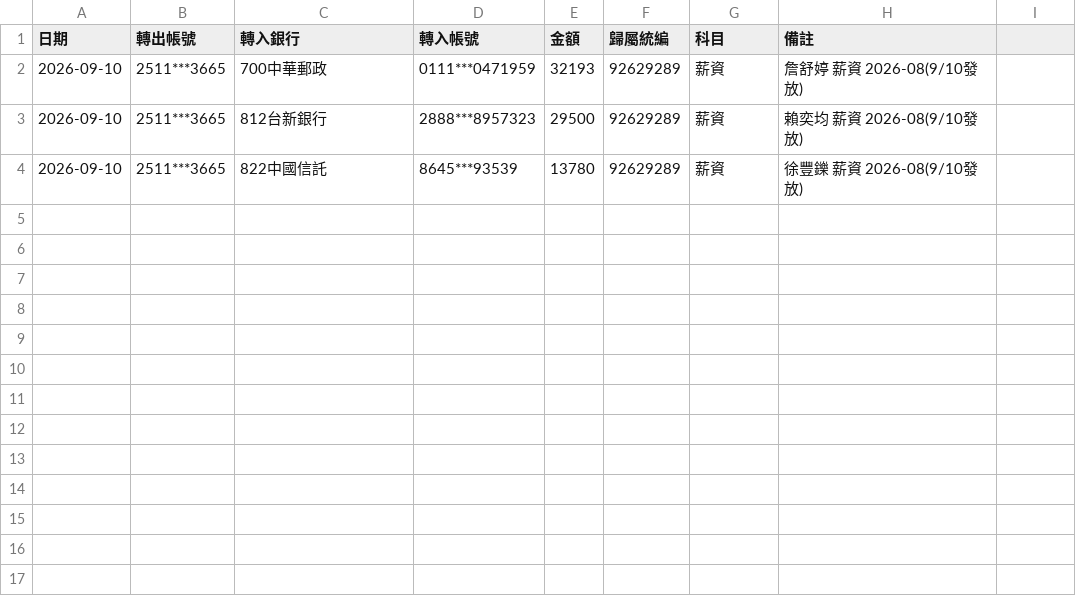
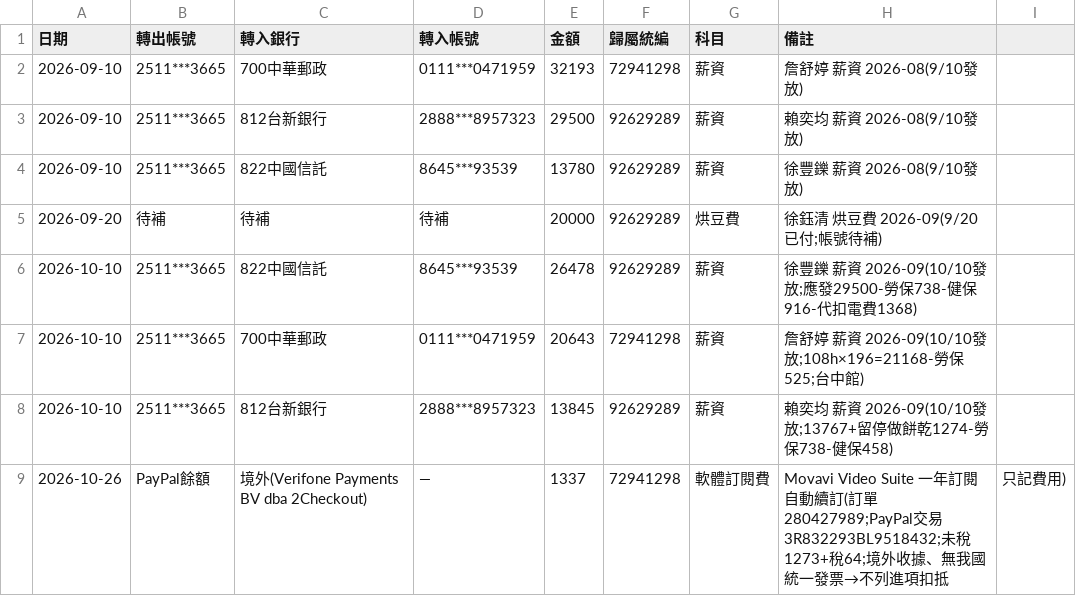
Before and after one commit to onlycoffee99/home-1, a CSV file: 帳務/內帳_銀行支出登記.csv, drawn as a sheet.

```diff
--- a/帳務/內帳_銀行支出登記.csv
+++ b/帳務/內帳_銀行支出登記.csv
@@ -1,4 +1,9 @@
 日期,轉出帳號,轉入銀行,轉入帳號,金額,歸屬統編,科目,備註
-2026-09-10,2511***3665,700中華郵政,0111***0471959,32193,92629289,薪資,詹舒婷 薪資 2026-08(9/10發放)
+2026-09-10,2511***3665,700中華郵政,0111***0471959,32193,72941298,薪資,詹舒婷 薪資 2026-08(9/10發放)
 2026-09-10,2511***3665,812台新銀行,2888***8957323,29500,92629289,薪資,賴奕均 薪資 2026-08(9/10發放)
 2026-09-10,2511***3665,822中國信託,8645***93539,13780,92629289,薪資,徐豐鑠 薪資 2026-08(9/10發放)
+2026-09-20,待補,待補,待補,20000,92629289,烘豆費,徐鈺清 烘豆費 2026-09(9/20 已付;帳號待補)
+2026-10-10,2511***3665,822中國信託,8645***93539,26478,92629289,薪資,徐豐鑠 薪資 2026-09(10/10發放;應發29500-勞保738-健保916-代扣電費1368)
+2026-10-10,2511***3665,700中華郵政,0111***0471959,20643,72941298,薪資,詹舒婷 薪資 2026-09(10/10發放;108h×196=21168-勞保525;台中館)
+2026-10-10,2511***3665,812台新銀行,2888***8957323,13845,92629289,薪資,賴奕均 薪資 2026-09(10/10發放;13767+留停做餅乾1274-勞保738-健保458)
+2026-10-26,PayPal餘額,境外(Verifone Payments BV dba 2Checkout),—,1337,72941298,軟體訂閱費,Movavi Video Suite 一年訂閱自動續訂(訂單280427989;PayPal交易3R832293BL9518432;未稅1273+稅64;境外收據、無我國統一發票→不列進項扣抵,只記費用)
```
Also changed, not shown: 9 other files.
